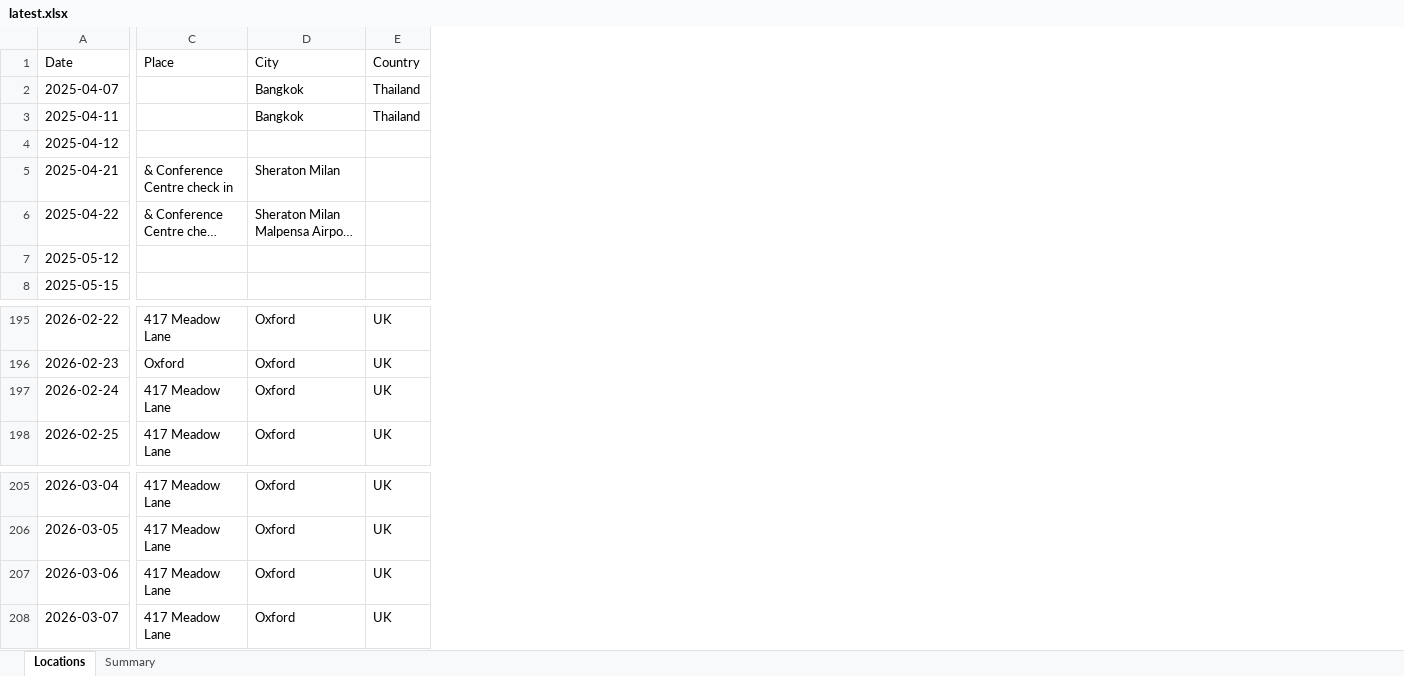
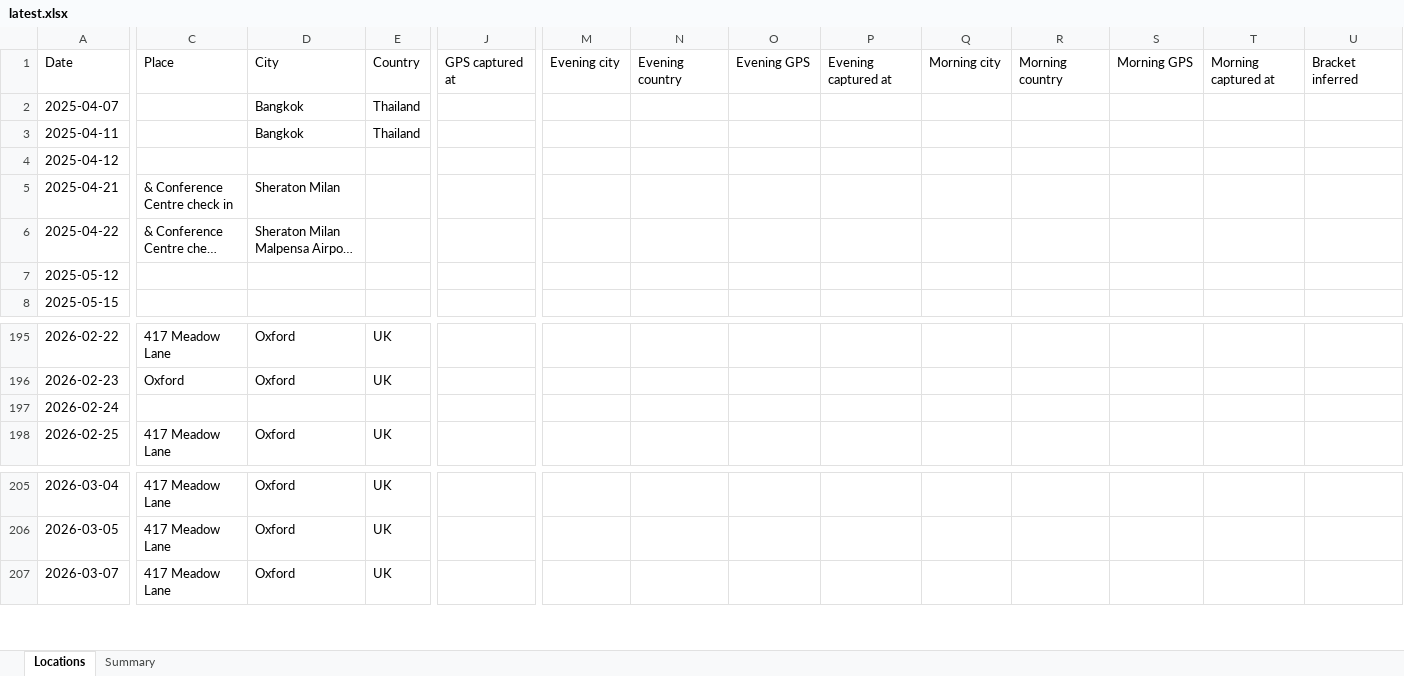
Before and after one commit to stevebrazier-hub/midnight-tracker, an Excel workbook: backups/latest.xlsx, sheet Locations, drawn as a sheet; only a part is shown, gaps mark what is left out; long unchanged cells end in …; values as stored, in another font and other column widths than the file's, no borders; removed rows and columns are numbered as before the commit, all else as after; rows hold the shown columns only; the diff covers the shown part only; the diff names each change by its address in the sheet, - before the commit and + after, or states it on an @@ line.

```diff
--- a/backups/latest.xlsx (sheet Locations)
+++ b/backups/latest.xlsx (sheet Locations)
+column J, row 1: GPS captured at
+column M, row 1: Evening city
+column N, row 1: Evening country
+column O, row 1: Evening GPS
+column P, row 1: Evening captured at
+column Q, row 1: Morning city
+column R, row 1: Morning country
+column S, row 1: Morning GPS
+column T, row 1: Morning captured at
+column U, row 1: Bracket inferred
-C197: 417 Meadow Lane
+C197: (empty)
-D197: Oxford
+D197: (empty)
-E197: UK
+E197: (empty)
-row 207: 2026-03-06 | 417 Meadow Lane | Oxford | UK
```
Also changed, not shown: 3 edited cells elsewhere in this sheet, sheet Summary, 1 other file.
